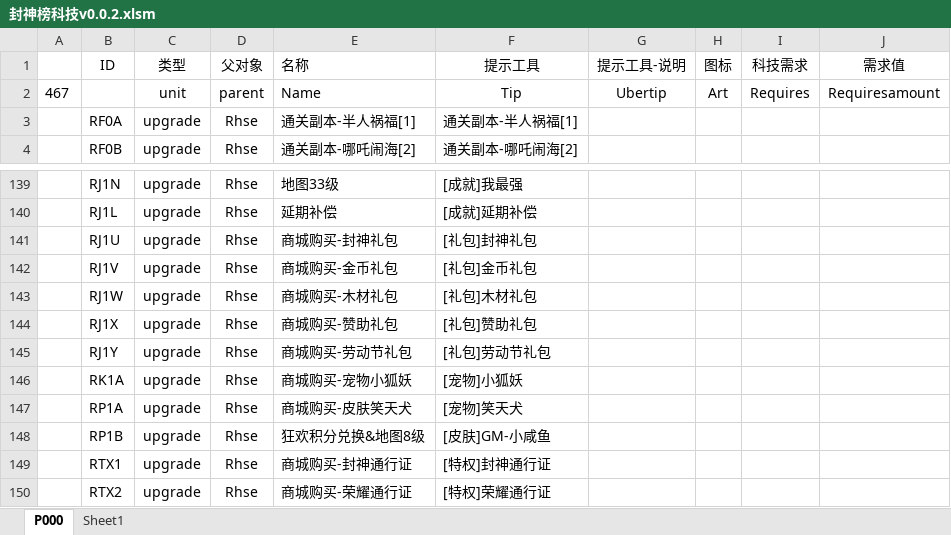
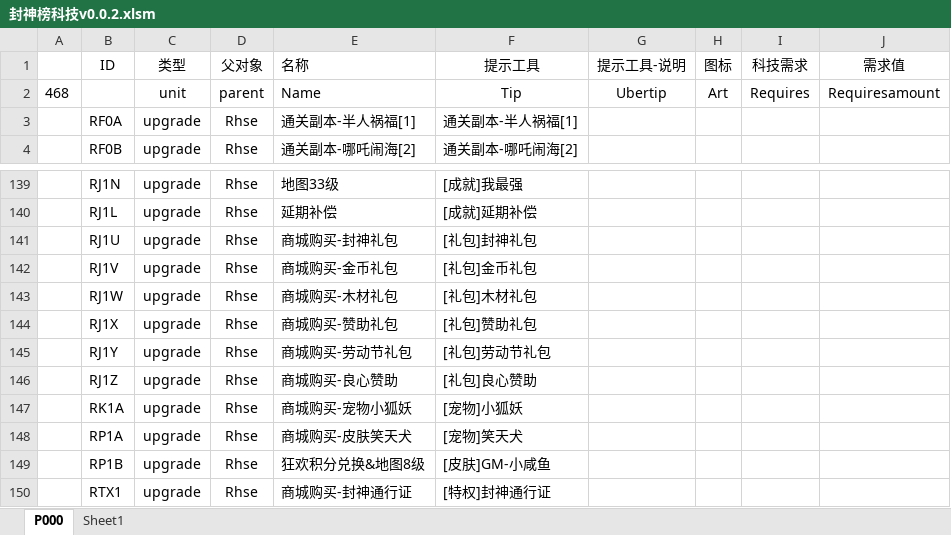
Before and after one commit to MageEgg/MageGame, an Excel workbook: 封神榜科技v0.0.2.xlsm, sheet P000, drawn as a sheet; only a part is shown, gaps mark what is left out; the shorter side is filled out with more unchanged rows; values as stored, in another font and other column widths than the file's, no borders; the diff names each change by its address in the sheet, - before the commit and + after, or states it on an @@ line.

```diff
--- a/封神榜科技v0.0.2.xlsm (sheet P000)
+++ b/封神榜科技v0.0.2.xlsm (sheet P000)
-A2: 467
+A2: 468
+row 146:  | RJ1Z | upgrade | Rhse | 商城购买-良心赞助 | [礼包]良心赞助
```
Also changed, not shown: 12 other files.
